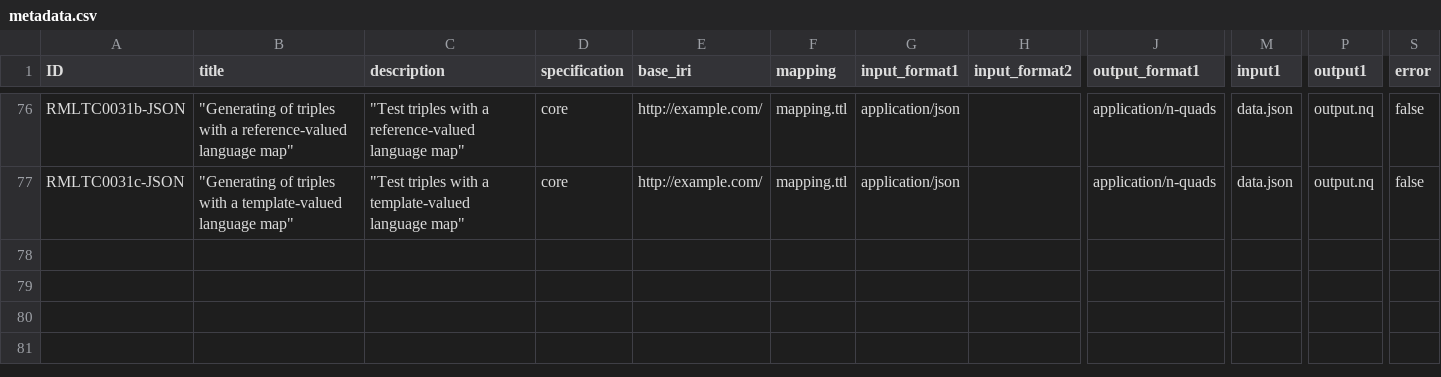
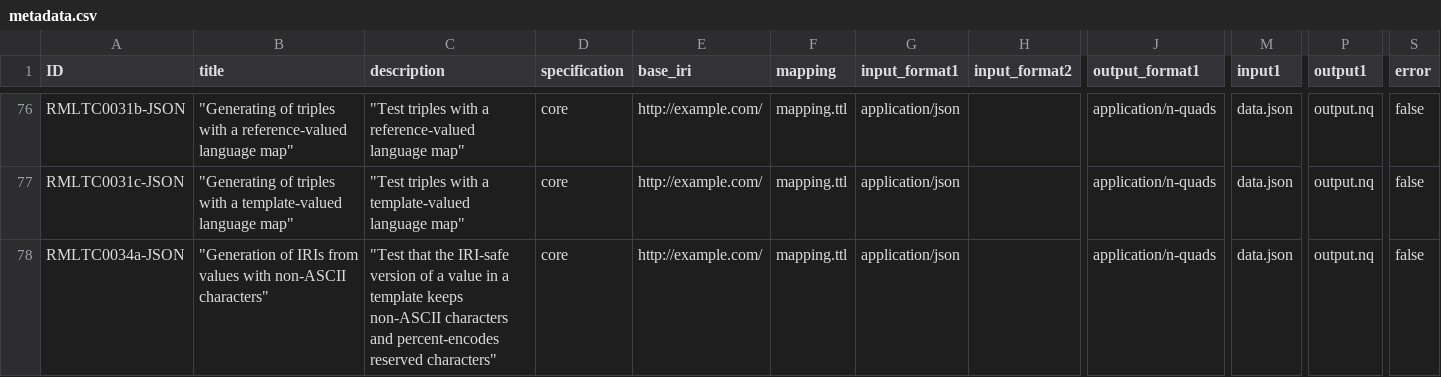
Before and after one commit to kg-construct/rml-core, a CSV file: test-cases/metadata.csv, drawn as a sheet; only a part is shown, gaps mark what is left out; rows hold the shown columns only; the diff names each change by its address in the sheet, - before the commit and + after, or states it on an @@ line.

Commit message:
Add RMLTC0034a-JSON: IRI-safe values with non-ASCII characters
The subject template has the default term type, rml:IRI. Its values have
non-ASCII characters (two and three UTF-8 octets), which the IRI-safe
version keeps, and a space, ":" and "/", which it percent-encodes.
RMLTC0027c-JSON has one such value, with an explicit rml:termType rml:IRI.

```diff
--- a/test-cases/metadata.csv
+++ b/test-cases/metadata.csv
+row 78: RMLTC0034a-JSON | "Generation of IRIs from values with non-ASCII characters" | "Test that the IRI-safe version of a value in a template keeps non-ASCII characters and percent-encodes reserved characters" | core | http://example.com/ | mapping.ttl | application/json |  | application/n-quads | data.json | output.nq | false
```
Also changed, not shown: test-cases/descriptions.csv, 6 other files.
